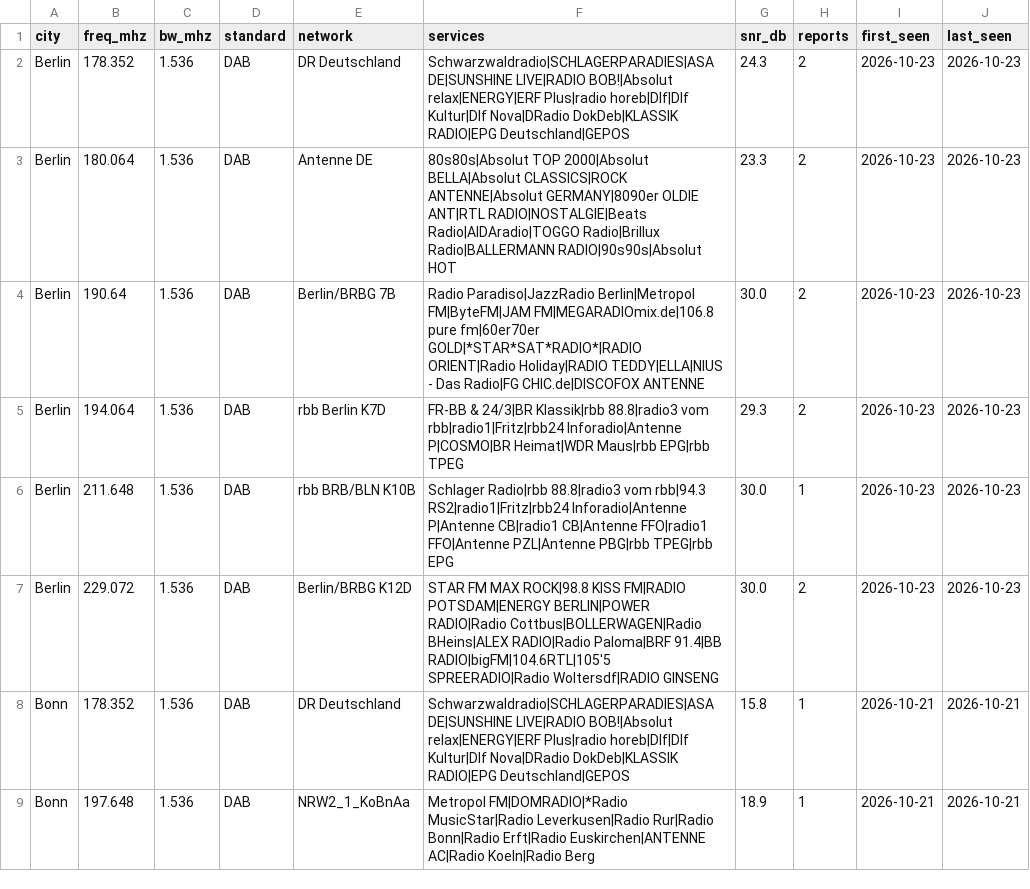
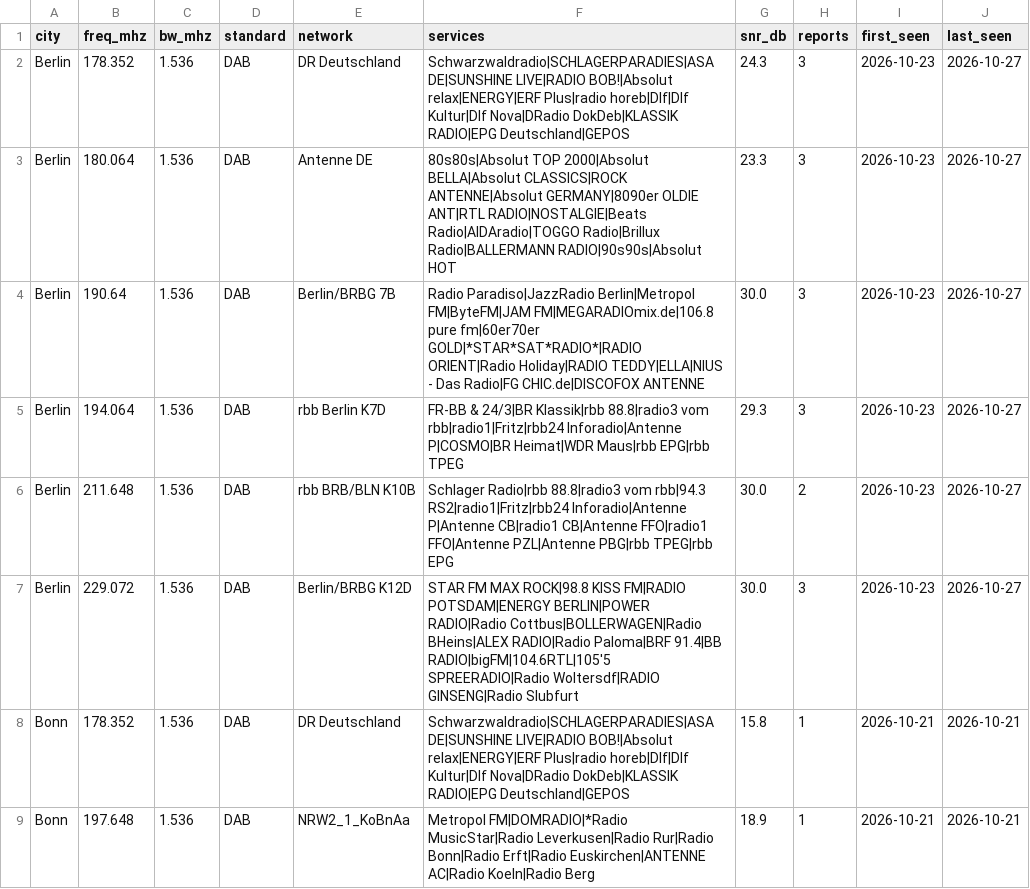
Before and after one commit to adswill/OnAir-channels, a CSV file: dab/DE.csv, drawn as a sheet; only a part is shown.

```diff
--- a/dab/DE.csv
+++ b/dab/DE.csv
@@ -1,8 +1,8 @@
 city,freq_mhz,bw_mhz,standard,network,services,snr_db,reports,first_seen,last_seen
-Berlin,178.352,1.536,DAB,DR Deutschland,Schwarzwaldradio|SCHLAGERPARADIES|ASA DE|SUNSHINE LIVE|RADIO BOB!|Absolut relax|ENERGY|ERF Plus|radio horeb|Dlf|Dlf Kultur|Dlf Nova|DRadio DokDeb|KLASSIK RADIO|EPG Deutschland|GEPOS,24.3,2,2026-10-23,2026-10-23
-Berlin,180.064,1.536,DAB,Antenne DE,80s80s|Absolut TOP 2000|Absolut BELLA|Absolut CLASSICS|ROCK ANTENNE|Absolut GERMANY|8090er OLDIE ANT|RTL RADIO|NOSTALGIE|Beats Radio|AIDAradio|TOGGO Radio|Brillux Radio|BALLERMANN RADIO|90s90s|Absolut HOT,23.3,2,2026-10-23,2026-10-23
-Berlin,190.64,1.536,DAB,Berlin/BRBG 7B,Radio Paradiso|JazzRadio Berlin|Metropol FM|ByteFM|JAM FM|MEGARADIOmix.de|106.8 pure fm|60er70er GOLD|*STAR*SAT*RADIO*|RADIO ORIENT|Radio Holiday|RADIO TEDDY|ELLA|NIUS - Das Radio|FG CHIC.de|DISCOFOX ANTENNE,30.0,2,2026-10-23,2026-10-23
-Berlin,194.064,1.536,DAB,rbb Berlin K7D,FR-BB & 24/3|BR Klassik|rbb 88.8|radio3 vom rbb|radio1|Fritz|rbb24 Inforadio|Antenne P|COSMO|BR Heimat|WDR Maus|rbb EPG|rbb TPEG,29.3,2,2026-10-23,2026-10-23
-Berlin,211.648,1.536,DAB,rbb BRB/BLN K10B,Schlager Radio|rbb 88.8|radio3 vom rbb|94.3 RS2|radio1|Fritz|rbb24 Inforadio|Antenne P|Antenne CB|radio1 CB|Antenne FFO|radio1 FFO|Antenne PZL|Antenne PBG|rbb TPEG|rbb EPG,30.0,1,2026-10-23,2026-10-23
-Berlin,229.072,1.536,DAB,Berlin/BRBG K12D,STAR FM MAX ROCK|98.8 KISS FM|RADIO POTSDAM|ENERGY BERLIN|POWER RADIO|Radio Cottbus|BOLLERWAGEN|Radio BHeins|ALEX RADIO|Radio Paloma|BRF 91.4|BB RADIO|bigFM|104.6RTL|105'5 SPREERADIO|Radio Woltersdf|RADIO GINSENG,30.0,2,2026-10-23,2026-10-23
+Berlin,178.352,1.536,DAB,DR Deutschland,Schwarzwaldradio|SCHLAGERPARADIES|ASA DE|SUNSHINE LIVE|RADIO BOB!|Absolut relax|ENERGY|ERF Plus|radio horeb|Dlf|Dlf Kultur|Dlf Nova|DRadio DokDeb|KLASSIK RADIO|EPG Deutschland|GEPOS,24.3,3,2026-10-23,2026-10-27
+Berlin,180.064,1.536,DAB,Antenne DE,80s80s|Absolut TOP 2000|Absolut BELLA|Absolut CLASSICS|ROCK ANTENNE|Absolut GERMANY|8090er OLDIE ANT|RTL RADIO|NOSTALGIE|Beats Radio|AIDAradio|TOGGO Radio|Brillux Radio|BALLERMANN RADIO|90s90s|Absolut HOT,23.3,3,2026-10-23,2026-10-27
+Berlin,190.64,1.536,DAB,Berlin/BRBG 7B,Radio Paradiso|JazzRadio Berlin|Metropol FM|ByteFM|JAM FM|MEGARADIOmix.de|106.8 pure fm|60er70er GOLD|*STAR*SAT*RADIO*|RADIO ORIENT|Radio Holiday|RADIO TEDDY|ELLA|NIUS - Das Radio|FG CHIC.de|DISCOFOX ANTENNE,30.0,3,2026-10-23,2026-10-27
+Berlin,194.064,1.536,DAB,rbb Berlin K7D,FR-BB & 24/3|BR Klassik|rbb 88.8|radio3 vom rbb|radio1|Fritz|rbb24 Inforadio|Antenne P|COSMO|BR Heimat|WDR Maus|rbb EPG|rbb TPEG,29.3,3,2026-10-23,2026-10-27
+Berlin,211.648,1.536,DAB,rbb BRB/BLN K10B,Schlager Radio|rbb 88.8|radio3 vom rbb|94.3 RS2|radio1|Fritz|rbb24 Inforadio|Antenne P|Antenne CB|radio1 CB|Antenne FFO|radio1 FFO|Antenne PZL|Antenne PBG|rbb TPEG|rbb EPG,30.0,2,2026-10-23,2026-10-27
+Berlin,229.072,1.536,DAB,Berlin/BRBG K12D,STAR FM MAX ROCK|98.8 KISS FM|RADIO POTSDAM|ENERGY BERLIN|POWER RADIO|Radio Cottbus|BOLLERWAGEN|Radio BHeins|ALEX RADIO|Radio Paloma|BRF 91.4|BB RADIO|bigFM|104.6RTL|105'5 SPREERADIO|Radio Woltersdf|RADIO GINSENG|Radio Slubfurt,30.0,3,2026-10-23,2026-10-27
 Bonn,178.352,1.536,DAB,DR Deutschland,Schwarzwaldradio|SCHLAGERPARADIES|ASA DE|SUNSHINE LIVE|RADIO BOB!|Absolut relax|ENERGY|ERF Plus|radio horeb|Dlf|Dlf Kultur|Dlf Nova|DRadio DokDeb|KLASSIK RADIO|EPG Deutschland|GEPOS,15.8,1,2026-10-21,2026-10-21
```
